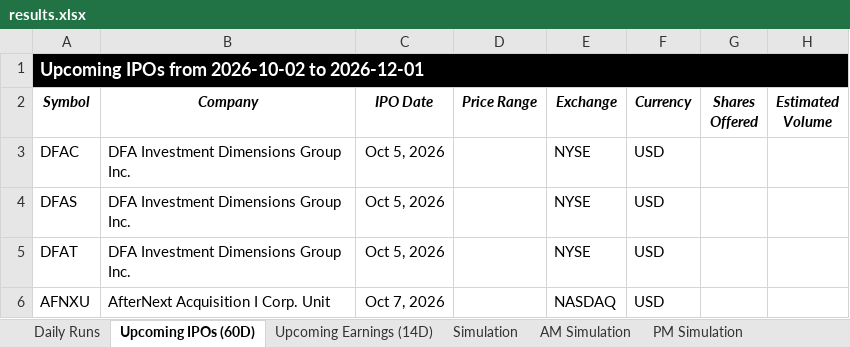
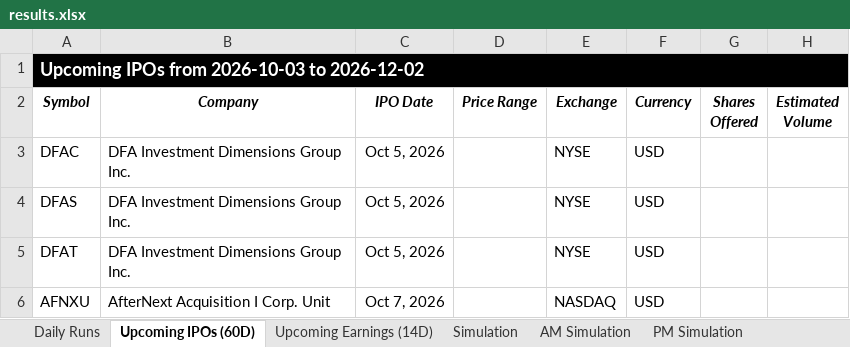
Before and after one commit to codenamev99/invest2.0, an Excel workbook: results.xlsx, sheet Upcoming IPOs (60D), drawn as a sheet; values as stored, in another font and other column widths than the file's, no borders; the diff names each change by its address in the sheet, - before the commit and + after, or states it on an @@ line.

```diff
--- a/results.xlsx (sheet Upcoming IPOs (60D))
+++ b/results.xlsx (sheet Upcoming IPOs (60D))
-A1 (Symbol): Upcoming IPOs from 2026-10-02 to 2026-12-01
+A1 (Symbol): Upcoming IPOs from 2026-10-03 to 2026-12-02
```
Also changed, not shown: sheet Daily Runs, sheet Upcoming Earnings (14D), sheet AM Simulation, sheet Simulation, sheet PM Simulation.
